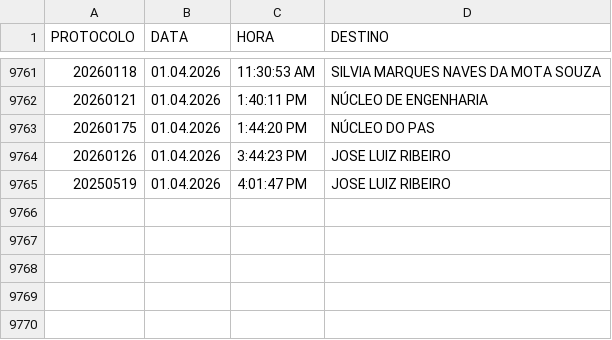
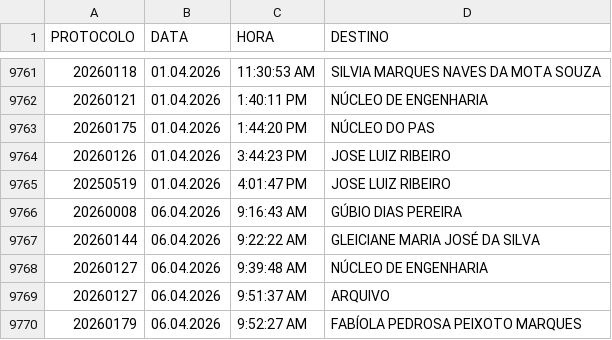
Before and after one commit to VisaAnapolis/APP, a CSV file: data/tramitacao.csv, drawn as a sheet; only a part is shown, gaps mark what is left out; the diff names each change by its address in the sheet, - before the commit and + after, or states it on an @@ line.

```diff
--- a/data/tramitacao.csv
+++ b/data/tramitacao.csv
+row 9766: 20260008 | 06.04.2026 | 9:16:43 AM | GÚBIO DIAS PEREIRA
+row 9767: 20260144 | 06.04.2026 | 9:22:22 AM | GLEICIANE MARIA JOSÉ DA SILVA
+row 9768: 20260127 | 06.04.2026 | 9:39:48 AM | NÚCLEO DE ENGENHARIA
+row 9769: 20260127 | 06.04.2026 | 9:51:37 AM | ARQUIVO
+row 9770: 20260179 | 06.04.2026 | 9:52:27 AM | FABÍOLA PEDROSA PEIXOTO MARQUES
```
Also changed, not shown: data/login.csv, data/protocolo.csv, 24 other files.
